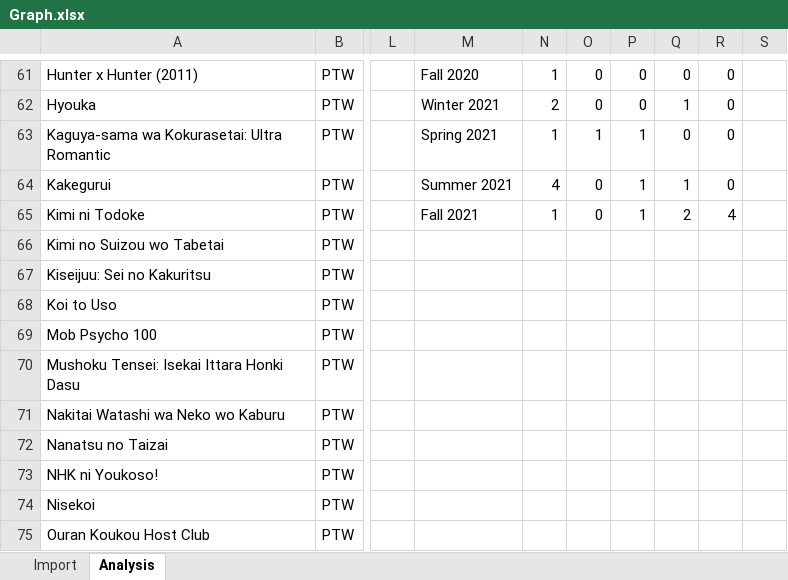
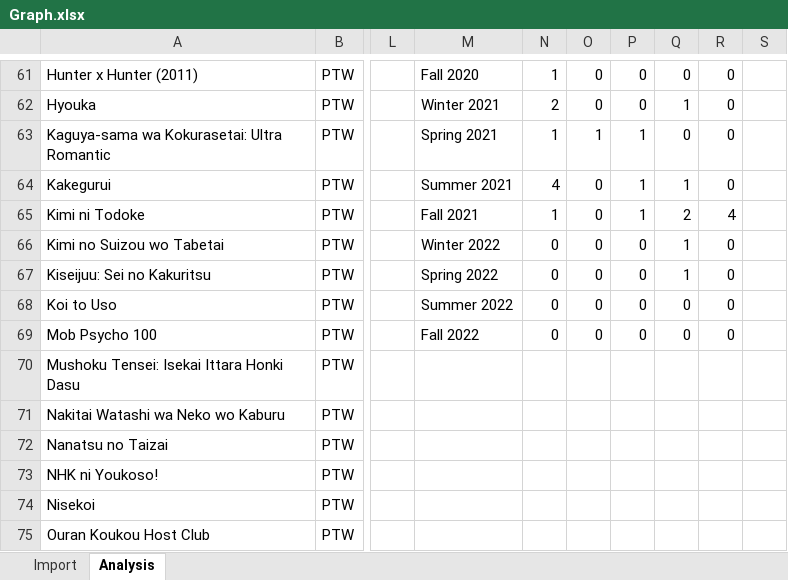
Before and after one commit to FunkyCracky/MyAnimeListToCSV, an Excel workbook: Graph.xlsx, sheet Analysis, drawn as a sheet; only a part is shown, gaps mark what is left out; values as stored, in another font and other column widths than the file's, no borders; charts and pictures and table styles not drawn; the diff names each change by its address in the sheet, - before the commit and + after, or states it on an @@ line.

Commit message:
Minor fix on Excel sheet

```diff
--- a/Graph.xlsx (sheet Analysis)
+++ b/Graph.xlsx (sheet Analysis)
-M66: (empty)
+M66: Winter 2022
-N66:N69: (empty)
+N66:N69: 0
-O66:O69: (empty)
+O66:O69: 0
-P66:P69: (empty)
+P66:P69: 0
-Q66:Q67: (empty)
+Q66:Q67: 1
-R66:R69: (empty)
+R66:R69: 0
-M67: (empty)
+M67: Spring 2022
-M68: (empty)
+M68: Summer 2022
-Q68:Q69: (empty)
+Q68:Q69: 0
-M69: (empty)
+M69: Fall 2022
```
Also changed, not shown: charts or pictures, 1 other file.
